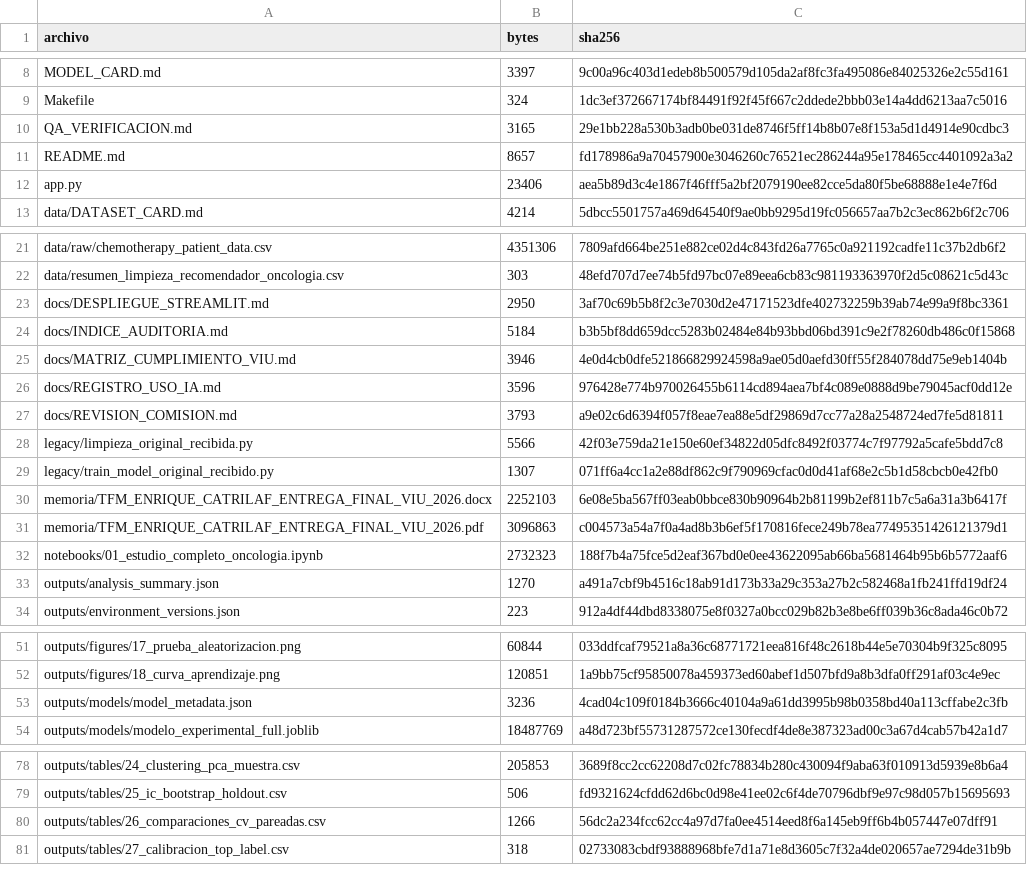
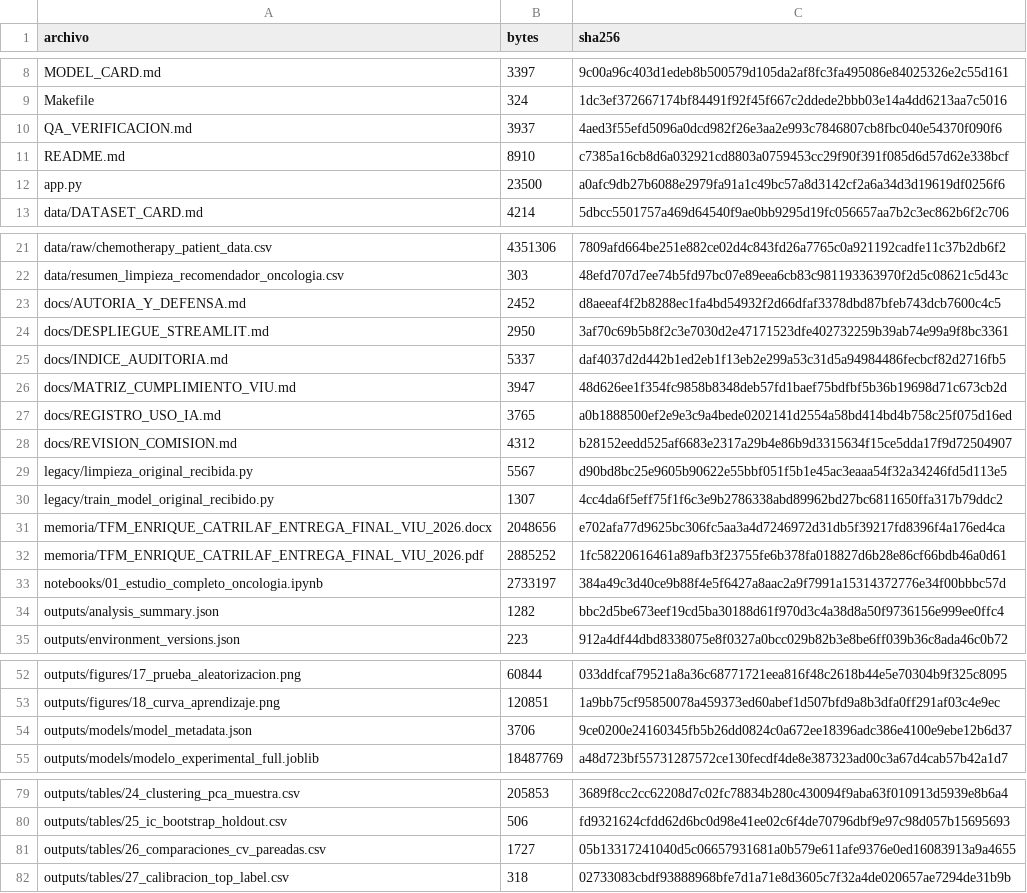
Before and after one commit to catrilaf/TFM-medicina-personalizada, a CSV file: MANIFEST_SHA256.csv, drawn as a sheet; only a part is shown, gaps mark what is left out; the diff covers the shown part only.

```diff
--- a/MANIFEST_SHA256.csv
+++ b/MANIFEST_SHA256.csv
@@ -9,5 +9,5 @@ MODEL_CARD.md,3397,9c00a96c403d1edeb8b500579d105da2af8fc3fa495086e84025326e2c55d
 Makefile,324,1dc3ef372667174bf84491f92f45f667c2ddede2bbb03e14a4dd6213aa7c5016
-QA_VERIFICACION.md,3165,29e1bb228a530b3adb0be031de8746f5ff14b8b07e8f153a5d1d4914e90cdbc3
-README.md,8657,fd178986a9a70457900e3046260c76521ec286244a95e178465cc4401092a3a2
-app.py,23406,aea5b89d3c4e1867f46fff5a2bf2079190ee82cce5da80f5be68888e1e4e7f6d
+QA_VERIFICACION.md,3937,4aed3f55efd5096a0dcd982f26e3aa2e993c7846807cb8fbc040e54370f090f6
+README.md,8910,c7385a16cb8d6a032921cd8803a0759453cc29f90f391f085d6d57d62e338bcf
+app.py,23500,a0afc9db27b6088e2979fa91a1c49bc57a8d3142cf2a6a34d3d19619df0256f6
 data/DATASET_CARD.md,4214,5dbcc5501757a469d64540f9ae0bb9295d19fc056657aa7b2c3ec862b6f2c706
@@ -22,13 +22,14 @@ data/raw/chemotherapy_patient_data.csv,4351306,7809afd664be251e882ce02d4c843fd26
 data/resumen_limpieza_recomendador_oncologia.csv,303,48efd707d7ee74b5fd97bc07e89eea6cb83c981193363970f2d5c08621c5d43c
+docs/AUTORIA_Y_DEFENSA.md,2452,d8aeeaf4f2b8288ec1fa4bd54932f2d66dfaf3378dbd87bfeb743dcb7600c4c5
 docs/DESPLIEGUE_STREAMLIT.md,2950,3af70c69b5b8f2c3e7030d2e47171523dfe402732259b39ab74e99a9f8bc3361
-docs/INDICE_AUDITORIA.md,5184,b3b5bf8dd659dcc5283b02484e84b93bbd06bd391c9e2f78260db486c0f15868
-docs/MATRIZ_CUMPLIMIENTO_VIU.md,3946,4e0d4cb0dfe521866829924598a9ae05d0aefd30ff55f284078dd75e9eb1404b
-docs/REGISTRO_USO_IA.md,3596,976428e774b970026455b6114cd894aea7bf4c089e0888d9be79045acf0dd12e
-docs/REVISION_COMISION.md,3793,a9e02c6d6394f057f8eae7ea88e5df29869d7cc77a28a2548724ed7fe5d81811
-legacy/limpieza_original_recibida.py,5566,42f03e759da21e150e60ef34822d05dfc8492f03774c7f97792a5cafe5bdd7c8
-legacy/train_model_original_recibido.py,1307,071ff6a4cc1a2e88df862c9f790969cfac0d0d41af68e2c5b1d58cbcb0e42fb0
-memoria/TFM_ENRIQUE_CATRILAF_ENTREGA_FINAL_VIU_2026.docx,2252103,6e08e5ba567ff03eab0bbce830b90964b2b81199b2ef811b7c5a6a31a3b6417f
-memoria/TFM_ENRIQUE_CATRILAF_ENTREGA_FINAL_VIU_2026.pdf,3096863,c004573a54a7f0a4ad8b3b6ef5f170816fece249b78ea77495351426121379d1
-notebooks/01_estudio_completo_oncologia.ipynb,2732323,188f7b4a75fce5d2eaf367bd0e0ee43622095ab66ba5681464b95b6b5772aaf6
-outputs/analysis_summary.json,1270,a491a7cbf9b4516c18ab91d173b33a29c353a27b2c582468a1fb241ffd19df24
+docs/INDICE_AUDITORIA.md,5337,daf4037d2d442b1ed2eb1f13eb2e299a53c31d5a94984486fecbcf82d2716fb5
+docs/MATRIZ_CUMPLIMIENTO_VIU.md,3947,48d626ee1f354fc9858b8348deb57fd1baef75bdfbf5b36b19698d71c673cb2d
+docs/REGISTRO_USO_IA.md,3765,a0b1888500ef2e9e3c9a4bede0202141d2554a58bd414bd4b758c25f075d16ed
+docs/REVISION_COMISION.md,4312,b28152eedd525af6683e2317a29b4e86b9d3315634f15ce5dda17f9d72504907
+legacy/limpieza_original_recibida.py,5567,d90bd8bc25e9605b90622e55bbf051f5b1e45ac3eaaa54f32a34246fd5d113e5
+legacy/train_model_original_recibido.py,1307,4cc4da6f5eff75f1f6c3e9b2786338abd89962bd27bc6811650ffa317b79ddc2
+memoria/TFM_ENRIQUE_CATRILAF_ENTREGA_FINAL_VIU_2026.docx,2048656,e702afa77d9625bc306fc5aa3a4d7246972d31db5f39217fd8396f4a176ed4ca
+memoria/TFM_ENRIQUE_CATRILAF_ENTREGA_FINAL_VIU_2026.pdf,2885252,1fc58220616461a89afb3f23755fe6b378fa018827d6b28e86cf66bdb46a0d61
+notebooks/01_estudio_completo_oncologia.ipynb,2733197,384a49c3d40ce9b88f4e5f6427a8aac2a9f7991a15314372776e34f00bbbc57d
+outputs/analysis_summary.json,1282,bbc2d5be673eef19cd5ba30188d61f970d3c4a38d8a50f9736156e999ee0ffc4
 outputs/environment_versions.json,223,912a4df44dbd8338075e8f0327a0bcc029b82b3e8be6ff039b36c8ada46c0b72
@@ -52,3 +53,3 @@ outputs/figures/17_prueba_aleatorizacion.png,60844,033ddfcaf79521a8a36c68771721e
 outputs/figures/18_curva_aprendizaje.png,120851,1a9bb75cf95850078a459373ed60abef1d507bfd9a8b3dfa0ff291af03c4e9ec
-outputs/models/model_metadata.json,3236,4cad04c109f0184b3666c40104a9a61dd3995b98b0358bd40a113cffabe2c3fb
+outputs/models/model_metadata.json,3706,9ce0200e24160345fb5b26dd0824c0a672ee18396adc386e4100e9ebe12b6d37
 outputs/models/modelo_experimental_full.joblib,18487769,a48d723bf55731287572ce130fecdf4de8e387323ad00c3a67d4cab57b42a1d7
@@ -79,3 +80,3 @@ outputs/tables/24_clustering_pca_muestra.csv,205853,3689f8cc2cc62208d7c02fc78834
 outputs/tables/25_ic_bootstrap_holdout.csv,506,fd9321624cfdd62d6bc0d98e41ee02c6f4de70796dbf9e97c98d057b15695693
-outputs/tables/26_comparaciones_cv_pareadas.csv,1266,56dc2a234fcc62cc4a97d7fa0ee4514eed8f6a145eb9ff6b4b057447e07dff91
+outputs/tables/26_comparaciones_cv_pareadas.csv,1727,05b13317241040d5c06657931681a0b579e611afe9376e0ed16083913a9a4655
 outputs/tables/27_calibracion_top_label.csv,318,02733083cbdf93888968bfe7d1a71e8d3605c7f32a4de020657ae7294de31b9b
```
Also changed, not shown: 32 edited cells elsewhere in this file, outputs/tables/26_comparaciones_cv_pareadas.csv, 32 other files.
